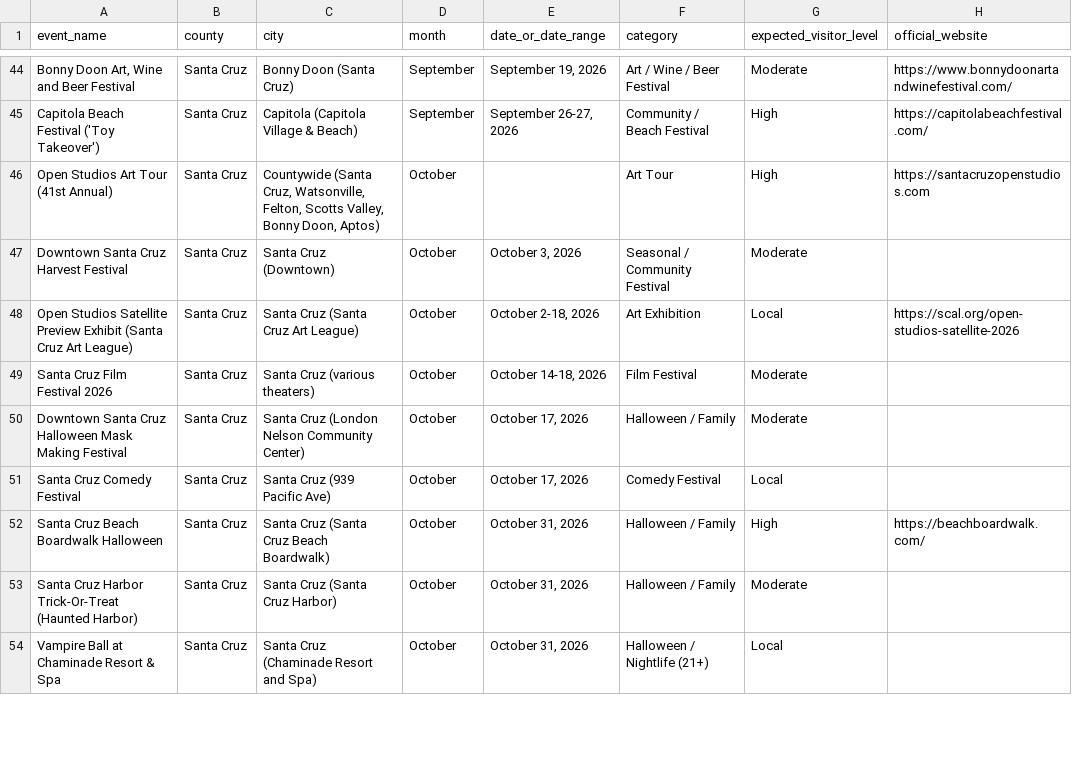
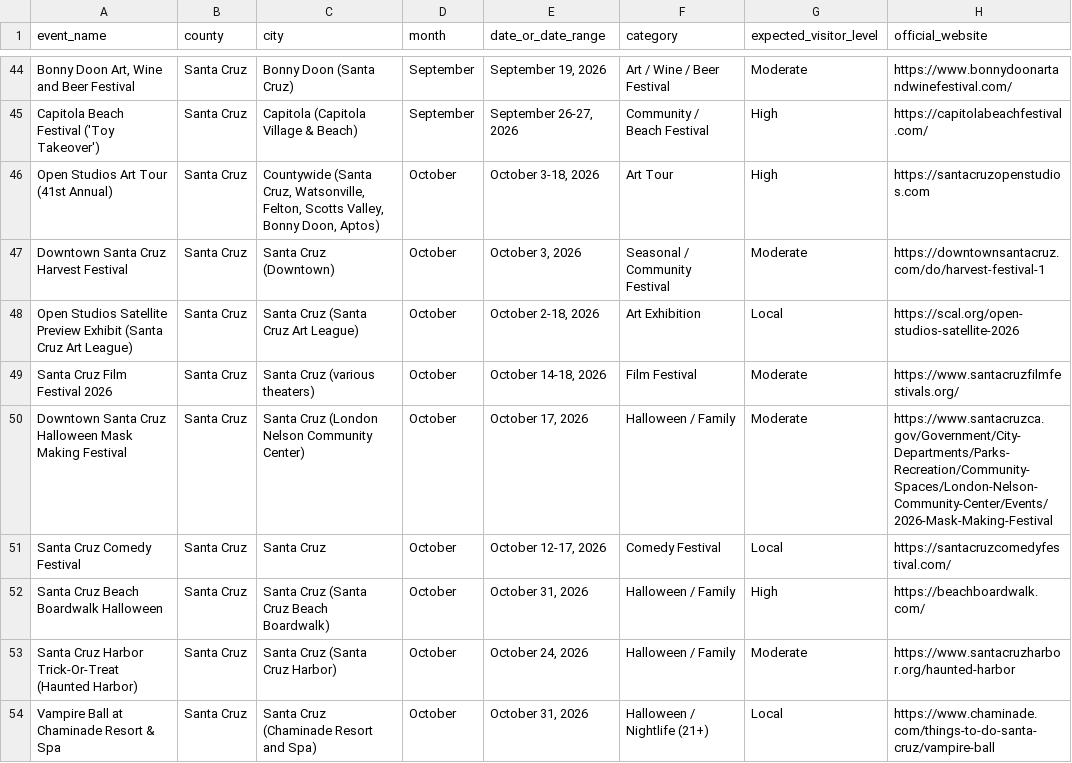
Before and after one commit to codervijo/montereybayevents, a CSV file: data/monterey_santacruz_events_aug_dec_2026.csv, drawn as a sheet; only a part is shown, gaps mark what is left out; the diff covers the shown part only; the diff names each change by its address in the sheet, - before the commit and + after, or states it on an @@ line.

```diff
--- a/data/monterey_santacruz_events_aug_dec_2026.csv
+++ b/data/monterey_santacruz_events_aug_dec_2026.csv
-E46 (date_or_date_range): (empty)
+E46 (date_or_date_range): October 3-18, 2026
-H47 (official_website): (empty)
+H47 (official_website): https://downtownsantacruz.com/do/harvest-festival-1
-H49 (official_website): (empty)
+H49 (official_website): https://www.santacruzfilmfestivals.org/
-H50 (official_website): (empty)
+H50 (official_website): https://www.santacruzca.gov/Government/City-Departments/Parks-Recreation/Community-Spaces/London-Nelson-Community-Center/Events/2026-Mask-Making-Festival
-C51 (city): Santa Cruz (939 Pacific Ave)
+C51 (city): Santa Cruz
-E51 (date_or_date_range): October 17, 2026
+E51 (date_or_date_range): October 12-17, 2026
-H51 (official_website): (empty)
+H51 (official_website): https://santacruzcomedyfestival.com/
-E53 (date_or_date_range): October 31, 2026
+E53 (date_or_date_range): October 24, 2026
-H53 (official_website): (empty)
+H53 (official_website): https://www.santacruzharbor.org/haunted-harbor
-H54 (official_website): (empty)
+H54 (official_website): https://www.chaminade.com/things-to-do-santa-cruz/vampire-ball
```
Also changed, not shown: 20 edited cells elsewhere in this file, 17 other files.
